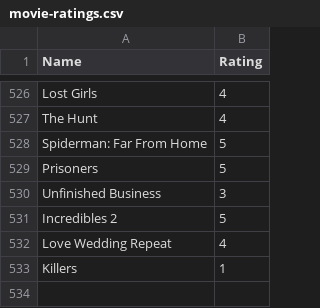
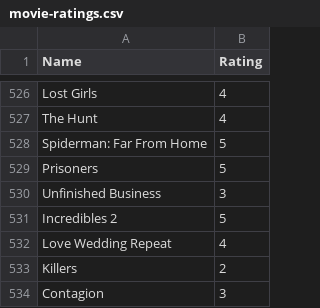
Before and after one commit to rajBar/movies, a CSV file: _data/movie-ratings.csv, drawn as a sheet; only a part is shown, gaps mark what is left out.

Commit message:
added movies

```diff
--- a/_data/movie-ratings.csv
+++ b/_data/movie-ratings.csv
@@ -532,2 +532,3 @@ Incredibles 2, 5
 Love Wedding Repeat, 4
-Killers, 1
+Killers, 2
+Contagion, 3
```
